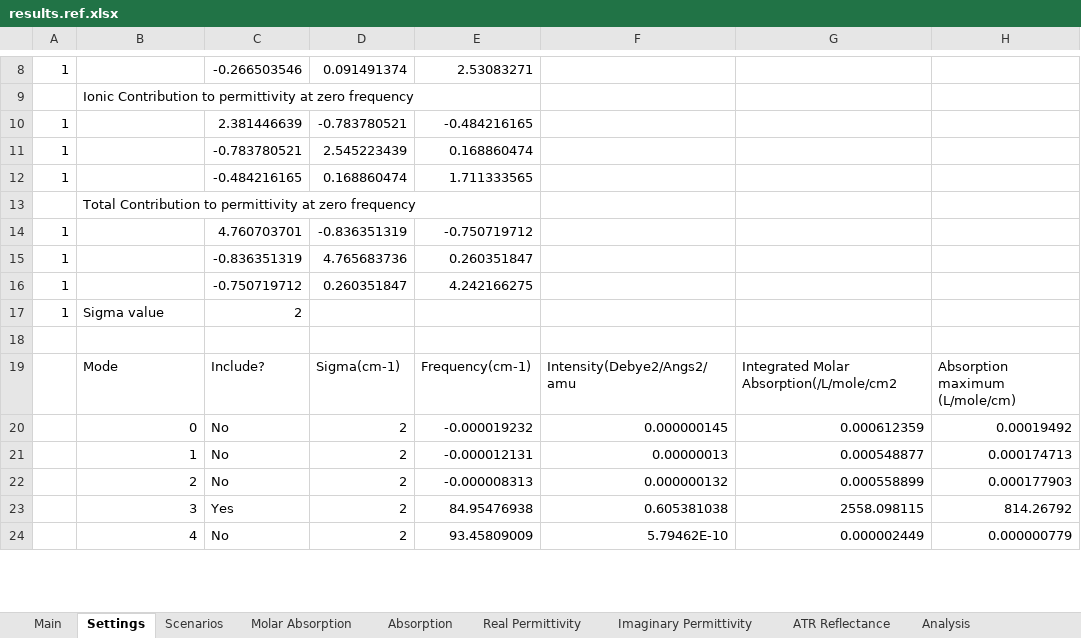
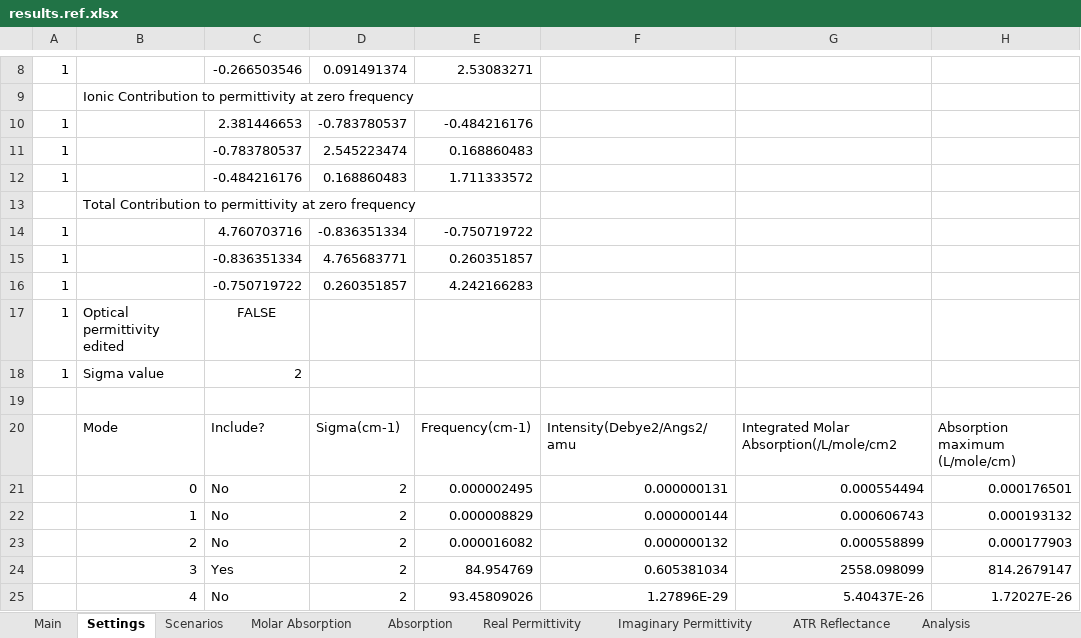
Before and after one commit to JohnKendrick/PDielec, an Excel workbook: Examples/AbInit/Na2SO42/results.ref.xlsx, sheet Settings, drawn as a sheet; only a part is shown, gaps mark what is left out; values as stored, in another font and other column widths than the file's, no borders; removed rows and columns are numbered as before the commit, all else as after; the diff covers the shown part only; the diff names each change by its address in the sheet, - before the commit and + after, or states it on an @@ line.

```diff
--- a/Examples/AbInit/Na2SO42/results.ref.xlsx (sheet Settings)
+++ b/Examples/AbInit/Na2SO42/results.ref.xlsx (sheet Settings)
-row 10: 1 |  | 2.381446639 | -0.783780521 | -0.484216165
-row 11: 1 |  | -0.783780521 | 2.545223439 | 0.168860474
-row 12: 1 |  | -0.484216165 | 0.168860474 | 1.711333565
+row 10: 1 |  | 2.381446653 | -0.783780537 | -0.484216176
+row 11: 1 |  | -0.783780537 | 2.545223474 | 0.168860483
+row 12: 1 |  | -0.484216176 | 0.168860483 | 1.711333572
-row 14: 1 |  | 4.760703701 | -0.836351319 | -0.750719712
-row 15: 1 |  | -0.836351319 | 4.765683736 | 0.260351847
-row 16: 1 |  | -0.750719712 | 0.260351847 | 4.242166275
+row 14: 1 |  | 4.760703716 | -0.836351334 | -0.750719722
+row 15: 1 |  | -0.836351334 | 4.765683771 | 0.260351857
+row 16: 1 |  | -0.750719722 | 0.260351857 | 4.242166283
+row 17: 1 | Optical permittivity edited | FALSE
-E21: -0.000019232
+E21: 0.000002495
-F21: 0.000000145
+F21: 0.000000131
-G21: 0.000612359
+G21: 0.000554494
-H21: 0.00019492
+H21: 0.000176501
-E22: -0.000012131
+E22: 0.000008829
-F22: 0.00000013
+F22: 0.000000144
-G22: 0.000548877
+G22: 0.000606743
-H22: 0.000174713
+H22: 0.000193132
-E23: -0.000008313
+E23: 0.000016082
-E24: 84.95476938
+E24: 84.954769
-F24: 0.605381038
+F24: 0.605381034
-G24: 2558.098115
+G24: 2558.098099
-H24: 814.26792
+H24: 814.2679147
-E25: 93.45809009
+E25: 93.45809026
-F25: 5.79462E-10
+F25: 1.27896E-29
-G25: 0.000002449
+G25: 5.40437E-26
-H25: 0.000000779
+H25: 1.72027E-26
```
Also changed, not shown: 103 edited cells elsewhere in this sheet, sheet Absorption, sheet Molar Absorption, sheet Real Permittivity, sheet Imaginary Permittivity, sheet ATR Reflectance, sheet Analysis, 1 more sheet, other sheet tabs, Examples/Castep/Na2SO42/results.ref.xlsx, Examples/Gulp/Na2SO42/results.ref.xlsx, 35 other files.
